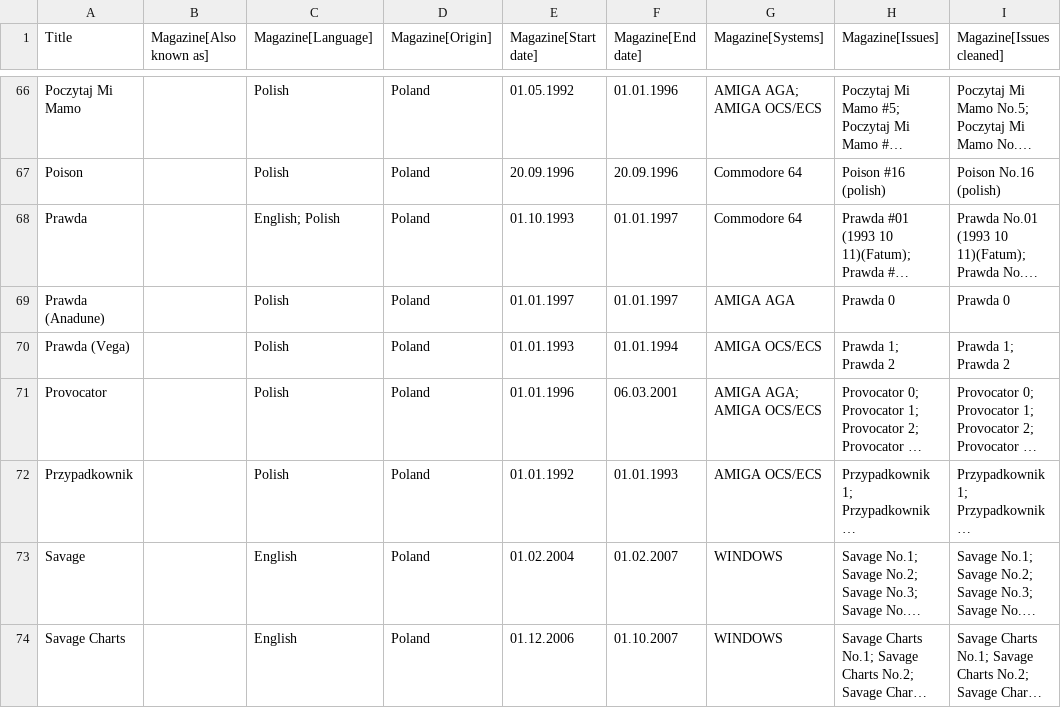
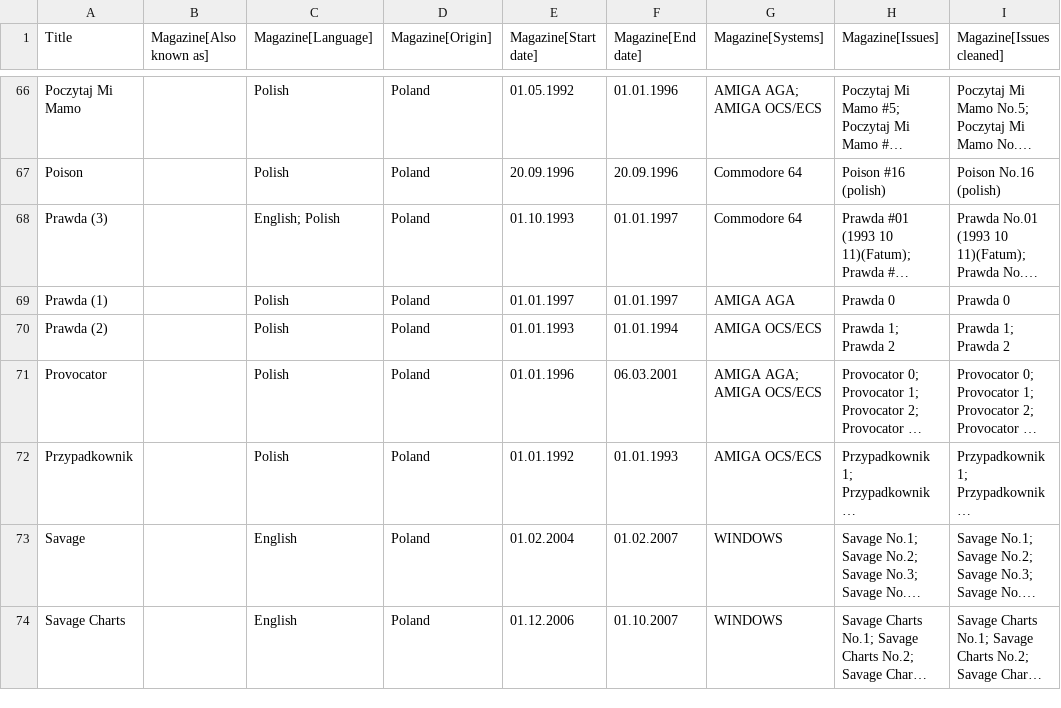
Before and after one commit to tomashshtohryn/east_middle_europe_disk_magazines, a CSV file: data/target_data/east_middle_europe_magazines.csv, drawn as a sheet; only a part is shown, gaps mark what is left out; long unchanged cells end in …; the diff names each change by its address in the sheet, - before the commit and + after, or states it on an @@ line.

```diff
--- a/data/target_data/east_middle_europe_magazines.csv
+++ b/data/target_data/east_middle_europe_magazines.csv
-A68 (Title): Prawda
+A68 (Title): Prawda (3)
-A69 (Title): Prawda (Anadune)
+A69 (Title): Prawda (1)
-A70 (Title): Prawda (Vega)
+A70 (Title): Prawda (2)
```
Also changed, not shown: data/source_data/diskmags_csdb.csv, data/target_data/east_middle_europe_magazines_issues.csv, 3 other files.
